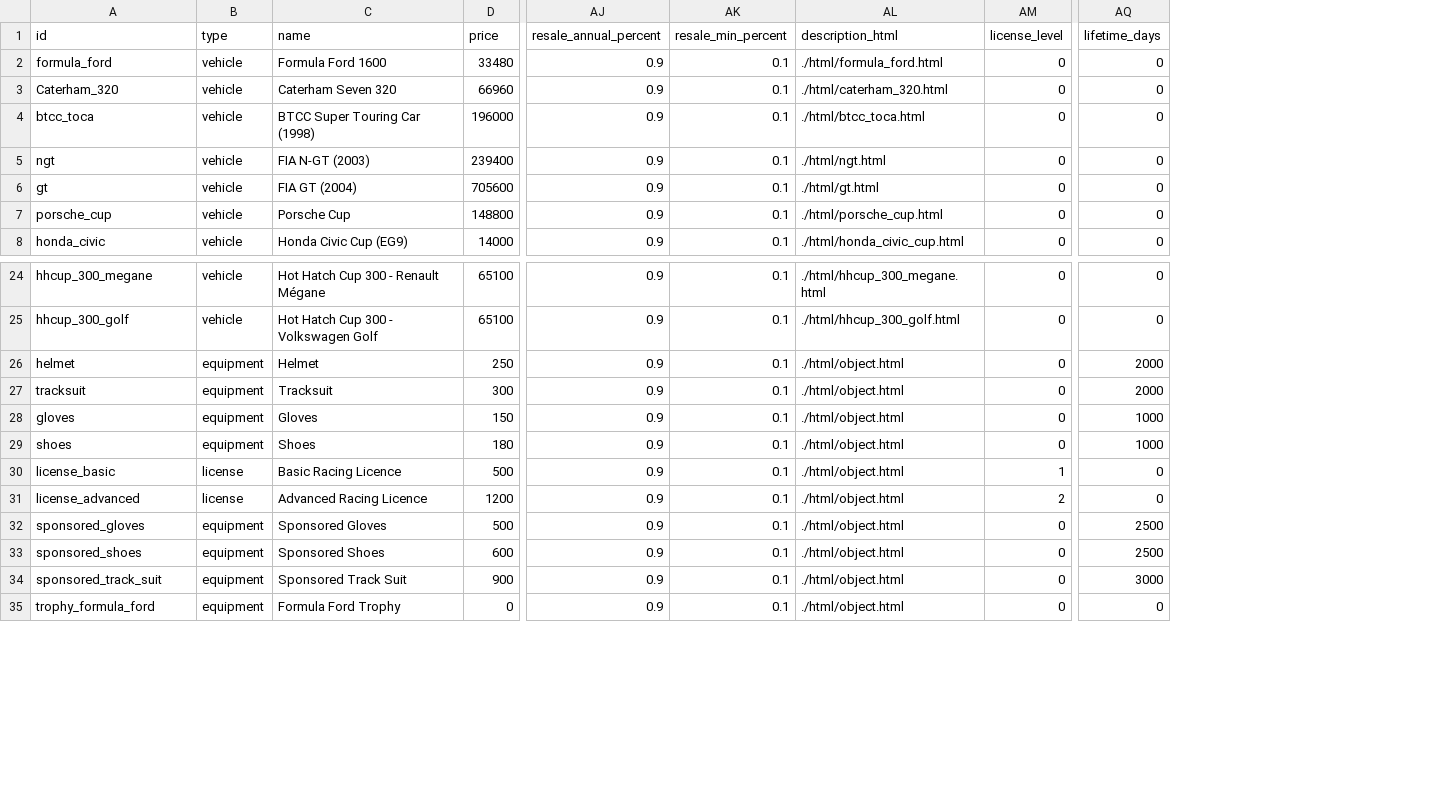
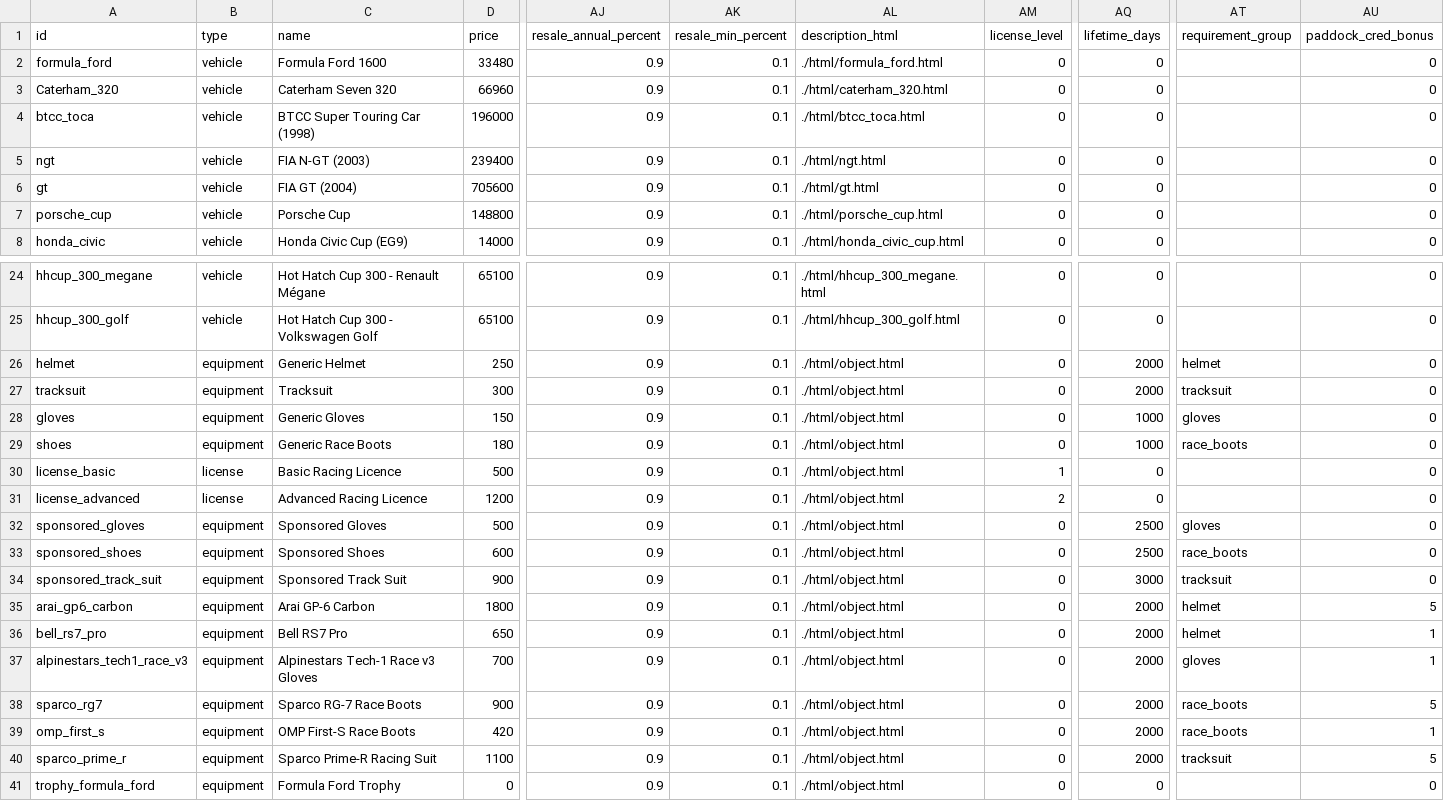
Before and after one commit to angelalonso/TTRPG-engine, a CSV file: dataset/objects.csv, drawn as a sheet; only a part is shown, gaps mark what is left out; rows hold the shown columns only; the diff names each change by its address in the sheet, - before the commit and + after, or states it on an @@ line.

```diff
--- a/dataset/objects.csv
+++ b/dataset/objects.csv
+column AT (requirement_group), rows 26-34: helmet | tracksuit | gloves | race_boots |  |  | gloves | race_boots | tracksuit
+column AU (paddock_cred_bonus), rows 2-8: all 0; rows 24-34: all 0; row 41: 0
-C26 (name): Helmet
+C26 (name): Generic Helmet
-C28 (name): Gloves
+C28 (name): Generic Gloves
-C29 (name): Shoes
+C29 (name): Generic Race Boots
+row 35: arai_gp6_carbon | equipment | Arai GP-6 Carbon | 1800 | 0.9 | 0.1 | ./html/object.html | 0 | 2000 | helmet | 5
+row 36: bell_rs7_pro | equipment | Bell RS7 Pro | 650 | 0.9 | 0.1 | ./html/object.html | 0 | 2000 | helmet | 1
+row 37: alpinestars_tech1_race_v3 | equipment | Alpinestars Tech-1 Race v3 Gloves | 700 | 0.9 | 0.1 | ./html/object.html | 0 | 2000 | gloves | 1
+row 38: sparco_rg7 | equipment | Sparco RG-7 Race Boots | 900 | 0.9 | 0.1 | ./html/object.html | 0 | 2000 | race_boots | 5
+row 39: omp_first_s | equipment | OMP First-S Race Boots | 420 | 0.9 | 0.1 | ./html/object.html | 0 | 2000 | race_boots | 1
+row 40: sparco_prime_r | equipment | Sparco Prime-R Racing Suit | 1100 | 0.9 | 0.1 | ./html/object.html | 0 | 2000 | tracksuit | 5
```
Also changed, not shown: dataset/config.csv, dataset/costs.csv, 13 other files.
